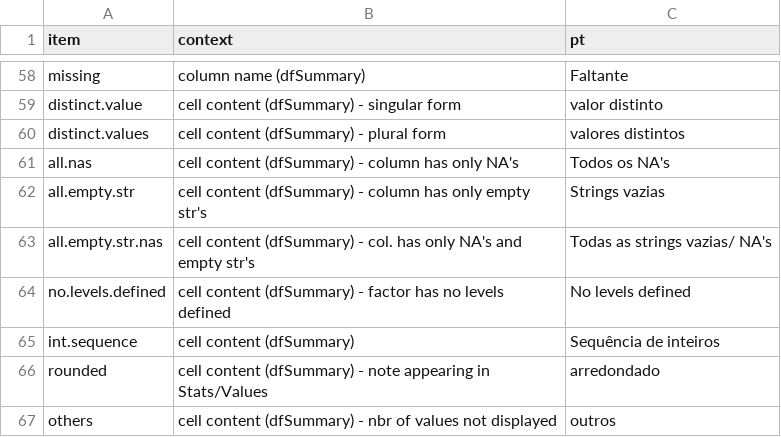
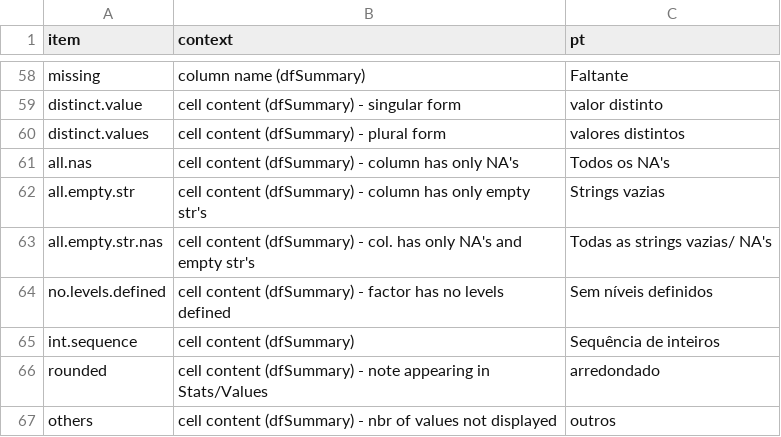
Before and after one commit to dcomtois/summarytools, a CSV file: translations/pt.csv, drawn as a sheet; only a part is shown, gaps mark what is left out.

```diff
--- a/translations/pt.csv
+++ b/translations/pt.csv
@@ -63,3 +63,3 @@ all.empty.str         ,cell content (dfSummary) - column has only empty str's
 all.empty.str.nas     ,cell content (dfSummary) - col. has only NA's and empty str's ,Todas as strings vazias/ NA's
-no.levels.defined     ,cell content (dfSummary) - factor has no levels defined       ,No levels defined
+no.levels.defined     ,cell content (dfSummary) - factor has no levels defined       ,Sem níveis definidos
 int.sequence          ,cell content (dfSummary)                                      ,Sequência de inteiros
```
Also changed, not shown: translations/es.csv, translations/tr.csv, 1 other file.
